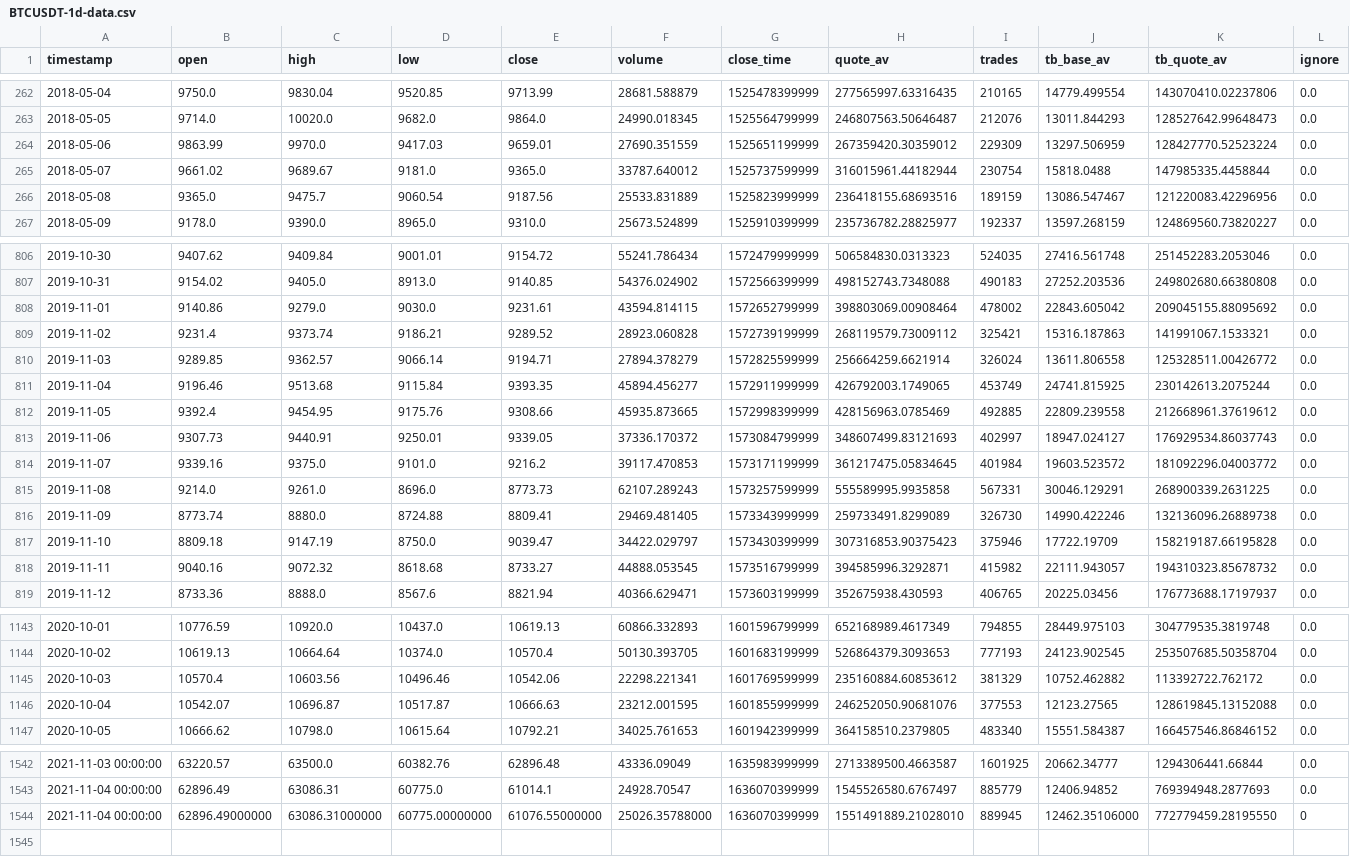
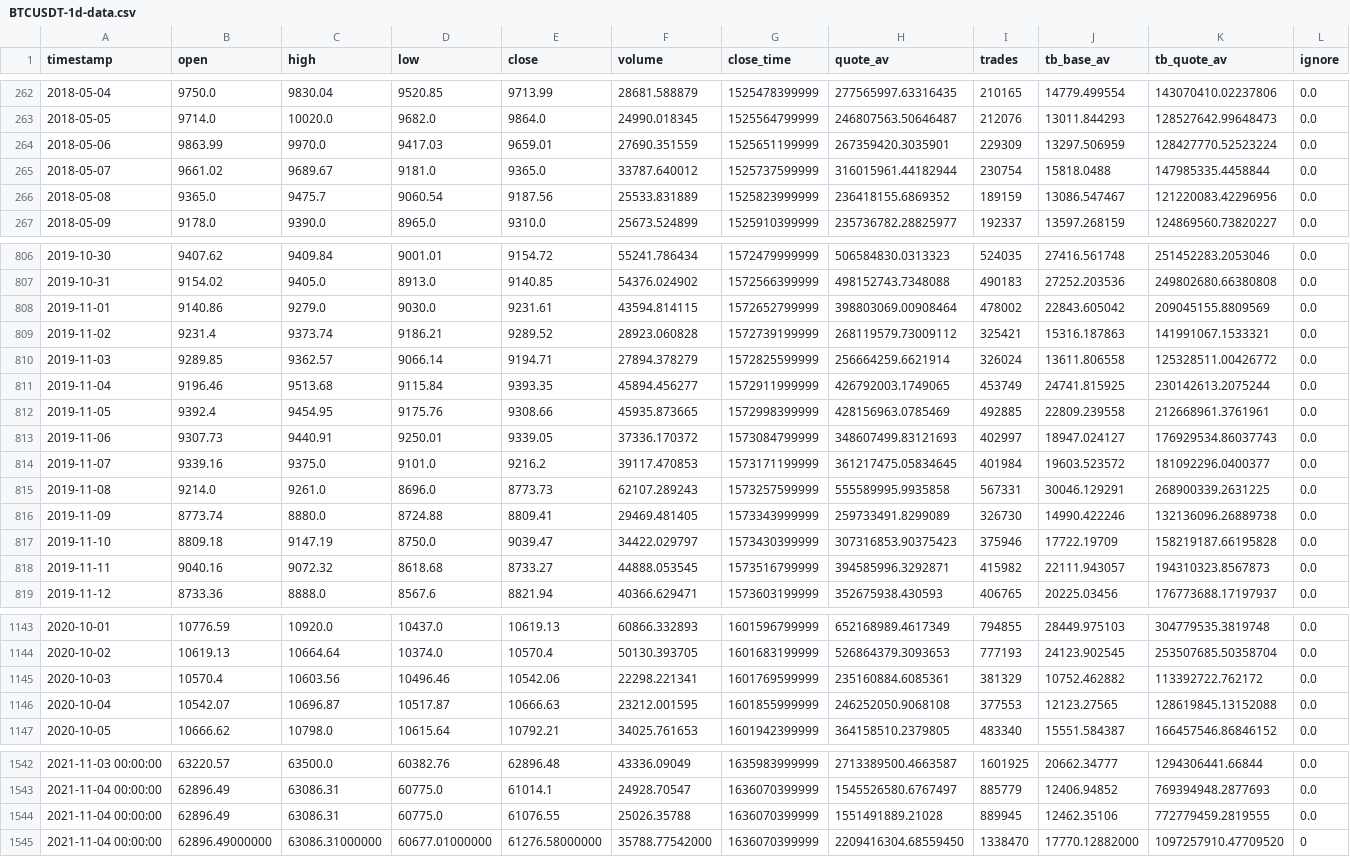
Before and after one commit to stefimaz/Dividend_reinvesting, a CSV file: Resources/BTCUSDT-1d-data.csv, drawn as a sheet; only a part is shown, gaps mark what is left out; the diff covers the shown part only.

```diff
--- a/Resources/BTCUSDT-1d-data.csv
+++ b/Resources/BTCUSDT-1d-data.csv
@@ -263,5 +263,5 @@ timestamp,open,high,low,close,volume,close_time,quote_av,trades,tb_base_av,tb_qu
 2018-05-05,9714.0,10020.0,9682.0,9864.0,24990.018345,1525564799999,246807563.50646487,212076,13011.844293,128527642.99648473,0.0
-2018-05-06,9863.99,9970.0,9417.03,9659.01,27690.351559,1525651199999,267359420.30359012,229309,13297.506959,128427770.52523224,0.0
+2018-05-06,9863.99,9970.0,9417.03,9659.01,27690.351559,1525651199999,267359420.3035901,229309,13297.506959,128427770.52523224,0.0
 2018-05-07,9661.02,9689.67,9181.0,9365.0,33787.640012,1525737599999,316015961.44182944,230754,15818.0488,147985335.4458844,0.0
-2018-05-08,9365.0,9475.7,9060.54,9187.56,25533.831889,1525823999999,236418155.68693516,189159,13086.547467,121220083.42296956,0.0
+2018-05-08,9365.0,9475.7,9060.54,9187.56,25533.831889,1525823999999,236418155.6869352,189159,13086.547467,121220083.42296956,0.0
 2018-05-09,9178.0,9390.0,8965.0,9310.0,25673.524899,1525910399999,235736782.28825977,192337,13597.268159,124869560.73820227,0.0
@@ -807,3 +807,3 @@ timestamp,open,high,low,close,volume,close_time,quote_av,trades,tb_base_av,tb_qu
 2019-10-31,9154.02,9405.0,8913.0,9140.85,54376.024902,1572566399999,498152743.7348088,490183,27252.203536,249802680.66380808,0.0
-2019-11-01,9140.86,9279.0,9030.0,9231.61,43594.814115,1572652799999,398803069.00908464,478002,22843.605042,209045155.88095692,0.0
+2019-11-01,9140.86,9279.0,9030.0,9231.61,43594.814115,1572652799999,398803069.00908464,478002,22843.605042,209045155.8809569,0.0
 2019-11-02,9231.4,9373.74,9186.21,9289.52,28923.060828,1572739199999,268119579.73009112,325421,15316.187863,141991067.1533321,0.0
@@ -811,5 +811,5 @@ timestamp,open,high,low,close,volume,close_time,quote_av,trades,tb_base_av,tb_qu
 2019-11-04,9196.46,9513.68,9115.84,9393.35,45894.456277,1572911999999,426792003.1749065,453749,24741.815925,230142613.2075244,0.0
-2019-11-05,9392.4,9454.95,9175.76,9308.66,45935.873665,1572998399999,428156963.0785469,492885,22809.239558,212668961.37619612,0.0
+2019-11-05,9392.4,9454.95,9175.76,9308.66,45935.873665,1572998399999,428156963.0785469,492885,22809.239558,212668961.3761961,0.0
 2019-11-06,9307.73,9440.91,9250.01,9339.05,37336.170372,1573084799999,348607499.83121693,402997,18947.024127,176929534.86037743,0.0
-2019-11-07,9339.16,9375.0,9101.0,9216.2,39117.470853,1573171199999,361217475.05834645,401984,19603.523572,181092296.04003772,0.0
+2019-11-07,9339.16,9375.0,9101.0,9216.2,39117.470853,1573171199999,361217475.05834645,401984,19603.523572,181092296.0400377,0.0
 2019-11-08,9214.0,9261.0,8696.0,8773.73,62107.289243,1573257599999,555589995.9935858,567331,30046.129291,268900339.2631225,0.0
@@ -817,3 +817,3 @@ timestamp,open,high,low,close,volume,close_time,quote_av,trades,tb_base_av,tb_qu
 2019-11-10,8809.18,9147.19,8750.0,9039.47,34422.029797,1573430399999,307316853.90375423,375946,17722.19709,158219187.66195828,0.0
-2019-11-11,9040.16,9072.32,8618.68,8733.27,44888.053545,1573516799999,394585996.3292871,415982,22111.943057,194310323.85678732,0.0
+2019-11-11,9040.16,9072.32,8618.68,8733.27,44888.053545,1573516799999,394585996.3292871,415982,22111.943057,194310323.8567873,0.0
 2019-11-12,8733.36,8888.0,8567.6,8821.94,40366.629471,1573603199999,352675938.430593,406765,20225.03456,176773688.17197937,0.0
@@ -1144,4 +1144,4 @@ timestamp,open,high,low,close,volume,close_time,quote_av,trades,tb_base_av,tb_qu
 2020-10-02,10619.13,10664.64,10374.0,10570.4,50130.393705,1601683199999,526864379.3093653,777193,24123.902545,253507685.50358704,0.0
-2020-10-03,10570.4,10603.56,10496.46,10542.06,22298.221341,1601769599999,235160884.60853612,381329,10752.462882,113392722.762172,0.0
-2020-10-04,10542.07,10696.87,10517.87,10666.63,23212.001595,1601855999999,246252050.90681076,377553,12123.27565,128619845.13152088,0.0
+2020-10-03,10570.4,10603.56,10496.46,10542.06,22298.221341,1601769599999,235160884.6085361,381329,10752.462882,113392722.762172,0.0
+2020-10-04,10542.07,10696.87,10517.87,10666.63,23212.001595,1601855999999,246252050.9068108,377553,12123.27565,128619845.13152088,0.0
 2020-10-05,10666.62,10798.0,10615.64,10792.21,34025.761653,1601942399999,364158510.2379805,483340,15551.584387,166457546.86846152,0.0
@@ -1543,2 +1543,3 @@ timestamp,open,high,low,close,volume,close_time,quote_av,trades,tb_base_av,tb_qu
 2021-11-04 00:00:00,62896.49,63086.31,60775.0,61014.1,24928.70547,1636070399999,1545526580.6767497,885779,12406.94852,769394948.2877693,0.0
-2021-11-04 00:00:00,62896.49000000,63086.31000000,60775.00000000,61076.55000000,25026.35788000,1636070399999,1551491889.21028010,889945,12462.35106000,772779459.28195550,0
+2021-11-04 00:00:00,62896.49,63086.31,60775.0,61076.55,25026.35788,1636070399999,1551491889.21028,889945,12462.35106,772779459.2819555,0.0
+2021-11-04 00:00:00,62896.49000000,63086.31000000,60677.01000000,61276.58000000,35788.77542000,1636070399999,2209416304.68559450,1338470,17770.12882000,1097257910.47709520,0
```
Also changed, not shown: 27 edited cells elsewhere in this file, Resources/ETHUSDT-1d-data.csv, 7 other files.
